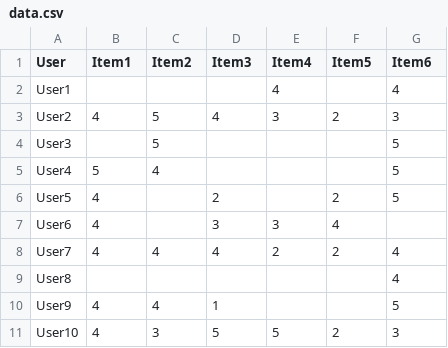
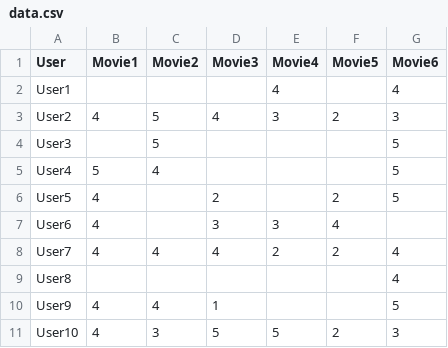
Before and after one commit to Harpreet1984/DATA643, a CSV file: Proj1/data/data.csv, drawn as a sheet.

Commit message:
Add files via upload

```diff
--- a/Proj1/data/data.csv
+++ b/Proj1/data/data.csv
@@ -1,2 +1,2 @@
-User,Item1,Item2,Item3,Item4,Item5,Item6
+User,Movie1,Movie2,Movie3,Movie4,Movie5,Movie6
 User1,,,,4,,4
```
